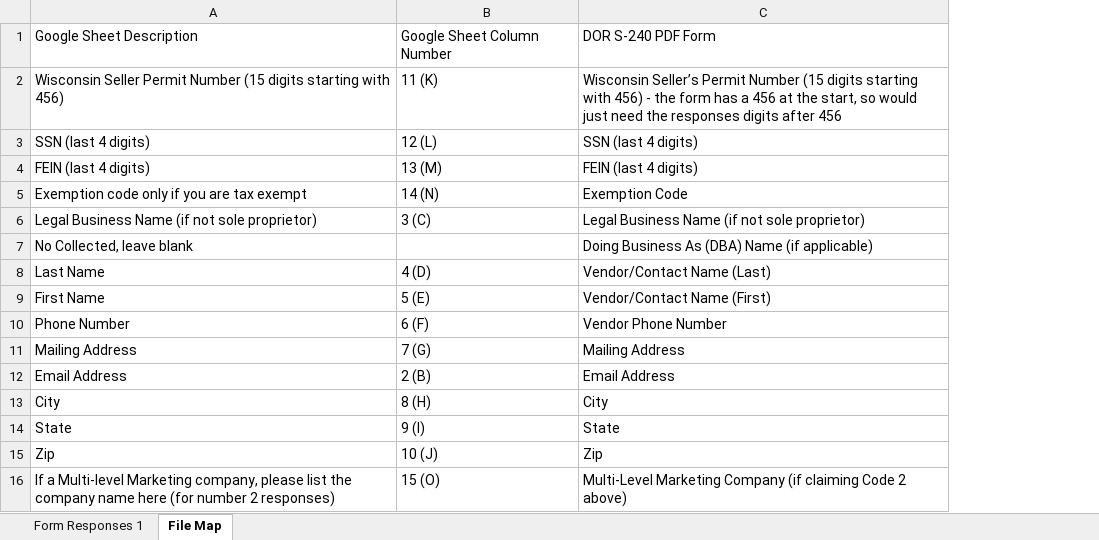
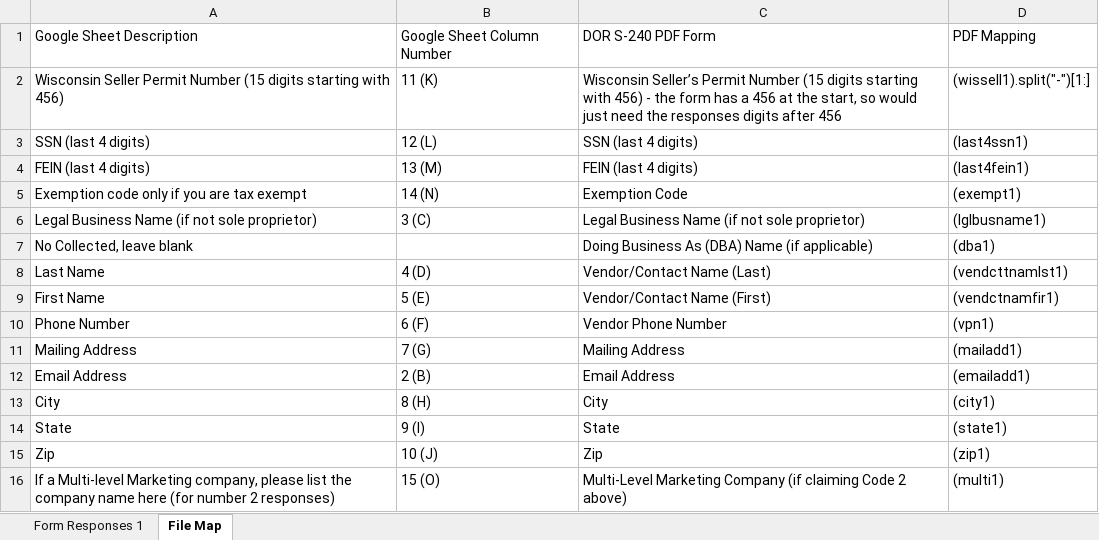
Before and after one commit to CodySchluenz/richardson, an Excel workbook: sellers.xlsx, sheet File Map, drawn as a sheet; values as stored, in another font and other column widths than the file's, no borders; charts and pictures not drawn; the diff names each change by its address in the sheet, - before the commit and + after, or states it on an @@ line.

```diff
--- a/sellers.xlsx (sheet File Map)
+++ b/sellers.xlsx (sheet File Map)
+column D, rows 1-16: PDF Mapping | (wissell1).split("-")[1:] | (last4ssn1) | (last4fein1) | (exempt1) | (lglbusname1) | (dba1) | (vendcttnamlst1) | (vendctnamfir1) | (vpn1) | (mailadd1) | (emailadd1) | (city1) | (state1) | (zip1) | (multi1)
```
Also changed, not shown: sheet Form Responses 1, charts or pictures, 2 other files.
